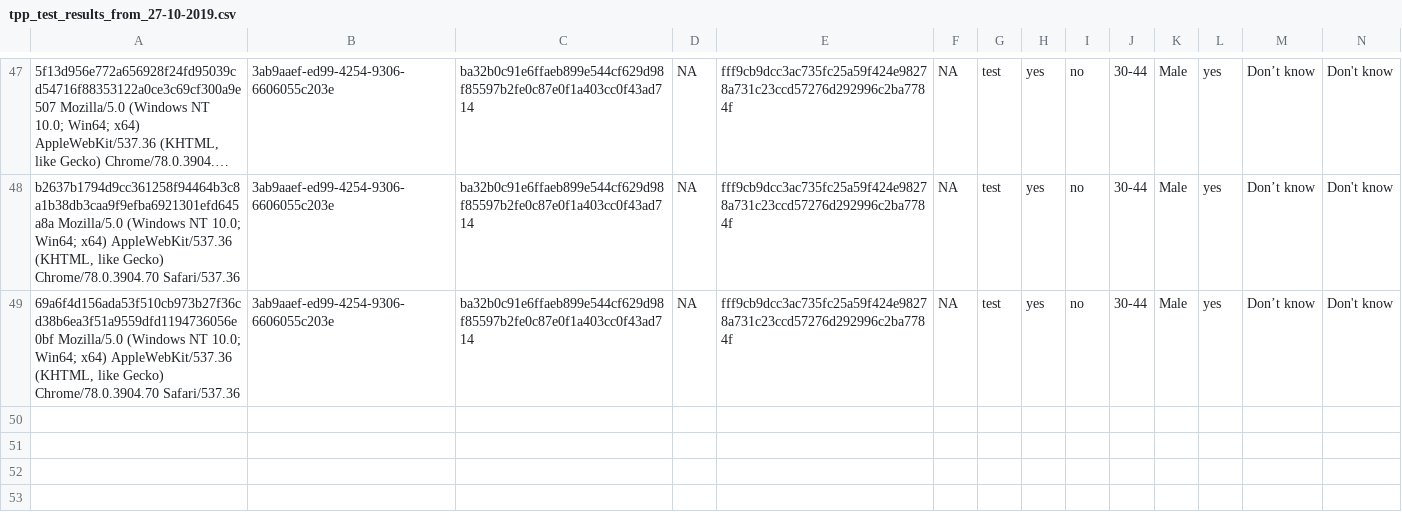
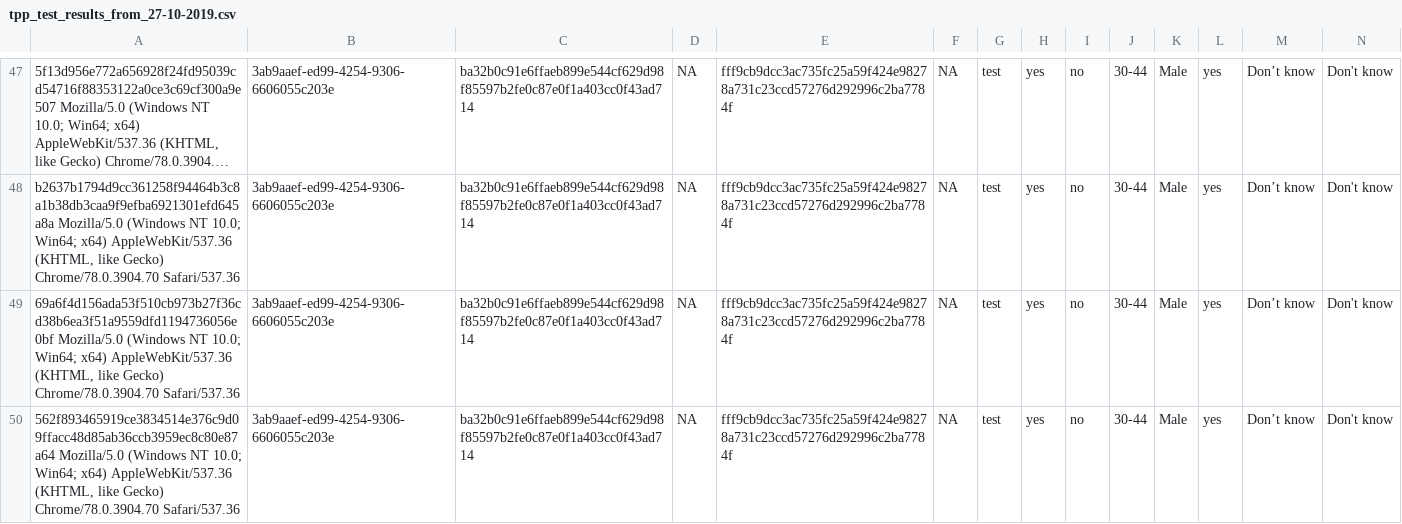
Before and after one commit to kekecsz/transparent-psi-results, a CSV file: tpp_test_results_from_27-10-2019.csv, drawn as a sheet; only a part is shown, gaps mark what is left out; long unchanged cells end in …; rows hold the shown columns only; the diff names each change by its address in the sheet, - before the commit and + after, or states it on an @@ line.

Commit message:
data received

```diff
--- a/tpp_test_results_from_27-10-2019.csv
+++ b/tpp_test_results_from_27-10-2019.csv
+row 50: 562f893465919ce3834514e376c9d09ffacc48d85ab36ccb3959ec8c80e87a64 Mozilla/5.0 (Windows NT 10.0; Win64; x64) AppleWebKit/537.36 (KHTML, like Gecko) Chrome/78.0.3904.70 Safari/537.36 | 3ab9aaef-ed99-4254-9306-6606055c203e | ba32b0c91e6ffaeb899e544cf629d98f85597b2fe0c87e0f1a403cc0f43ad714 | NA | fff9cb9dcc3ac735fc25a59f424e98278a731c23ccd57276d292996c2ba7784f | NA | test | yes | no | 30-44 | Male | yes | Don’t know | Don't know
```
